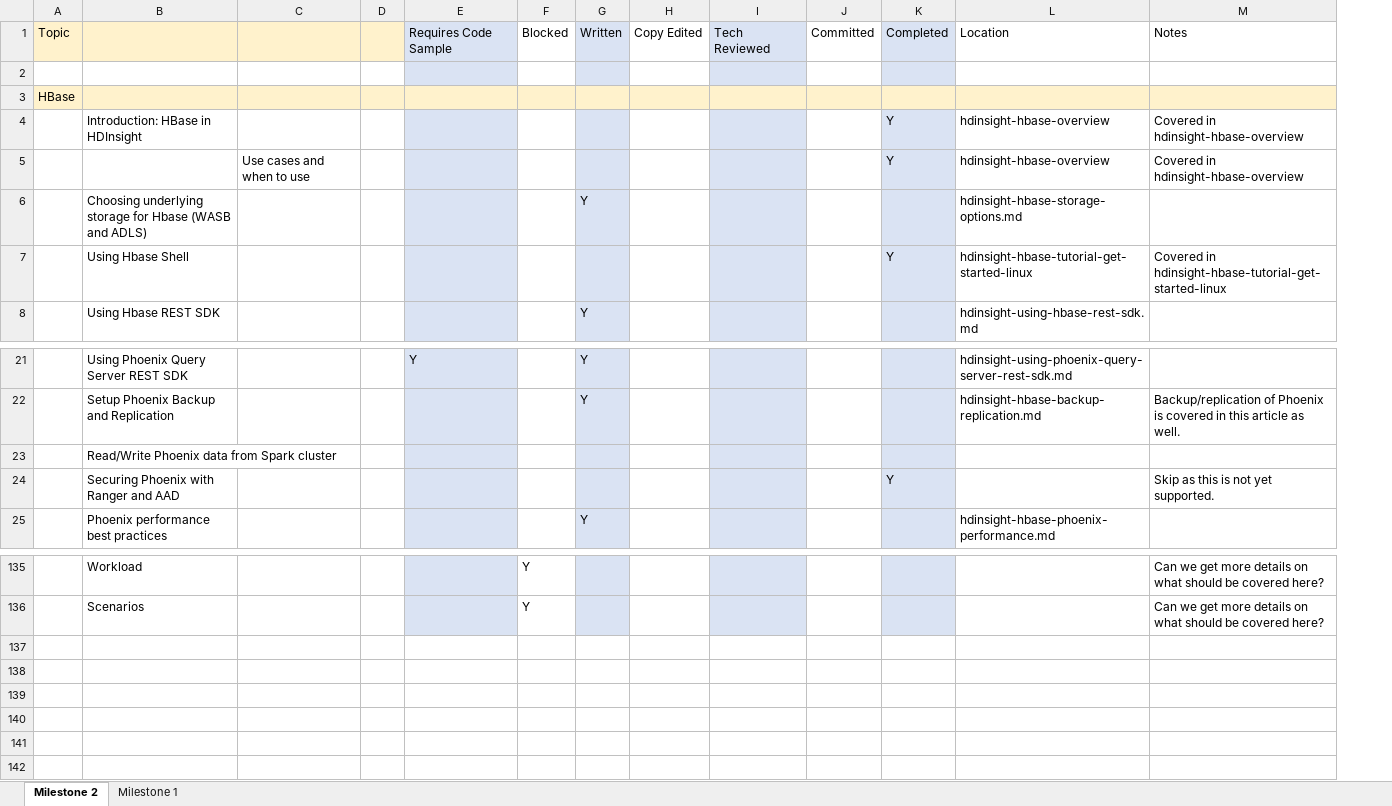
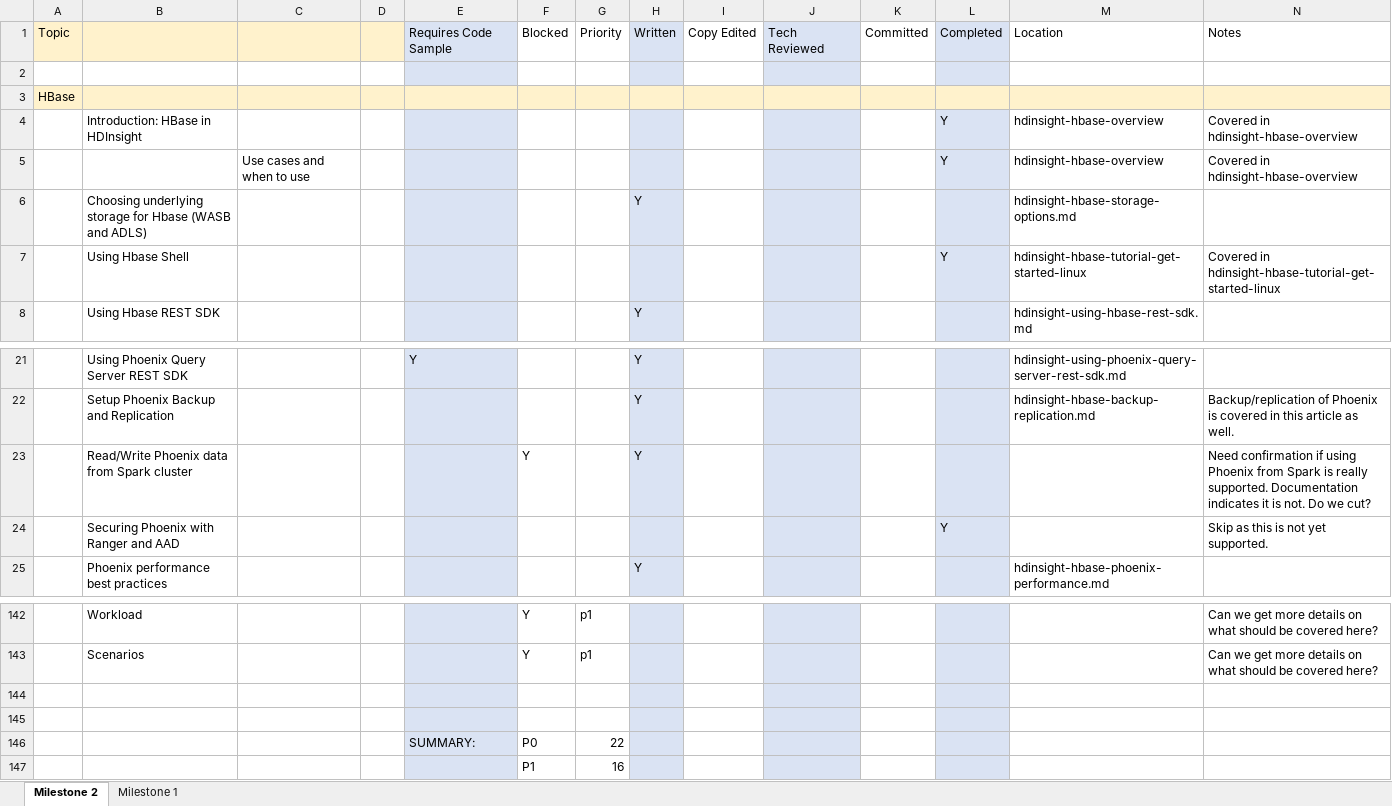
Before and after one commit to ZoinerTejada/hdinsight-docs, an Excel workbook: artifacts/project/HDInsight Dev Guide Status.xlsx, sheet Milestone 2, drawn as a sheet; only a part is shown, gaps mark what is left out; values as stored, in another font and other column widths than the file's, no borders; conditional formats not drawn; removed rows and columns are numbered as before the commit, all else as after; the diff covers the shown part only; the diff names each change by its address in the sheet, - before the commit and + after, or states it on an @@ line.

```diff
--- a/artifacts/project/HDInsight Dev Guide Status.xlsx (sheet Milestone 2)
+++ b/artifacts/project/HDInsight Dev Guide Status.xlsx (sheet Milestone 2)
+column G, row 1: Priority; rows 142-143: p1 | p1
-row 23:  | Read/Write Phoenix data from Spark cluster
+row 23:  | Read/Write Phoenix data from Spark cluster |  |  |  | Y |  | Y |  |  |  |  |  | Need confirmation if using Phoenix from Spark is really supported. Documentation indicates it is not. Do we cut?
+row 144: (empty)
+row 145: (empty)
+row 146:  |  |  |  | SUMMARY: | P0 | 22
+row 147:  |  |  |  |  | P1 | 16
```
Also changed, not shown: 11 added rows, 4 removed rows and 1 edited cell elsewhere in this sheet, sheet Milestone 1.
